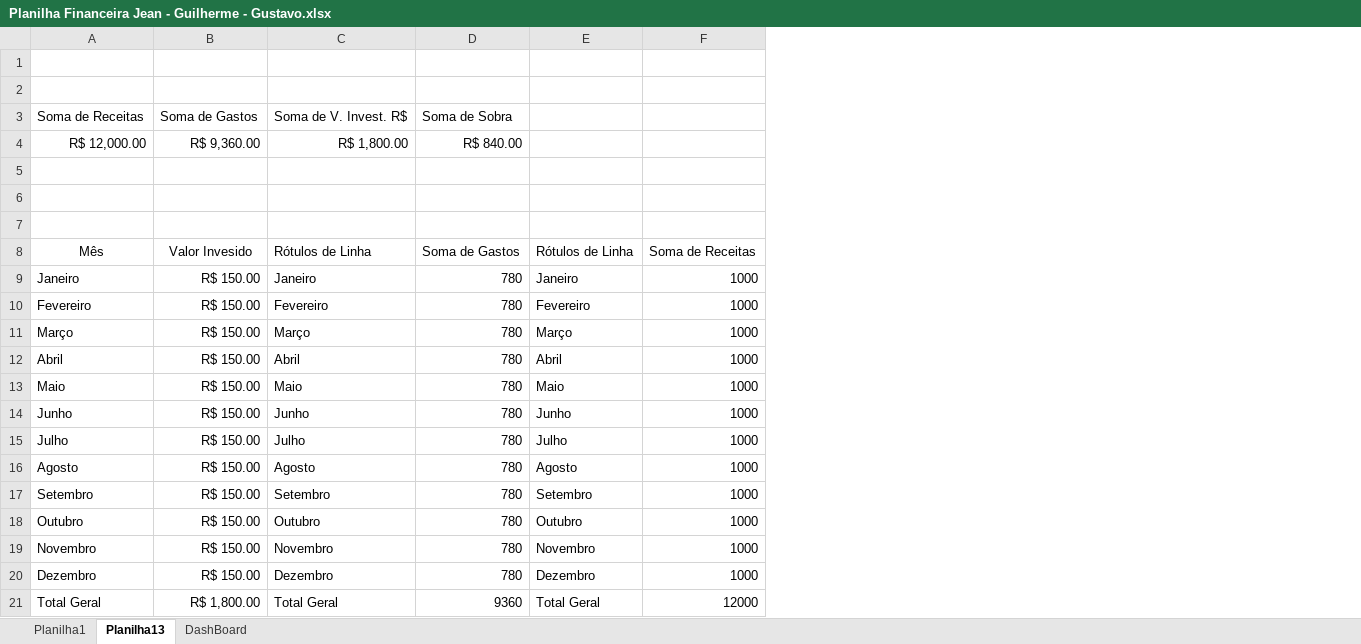
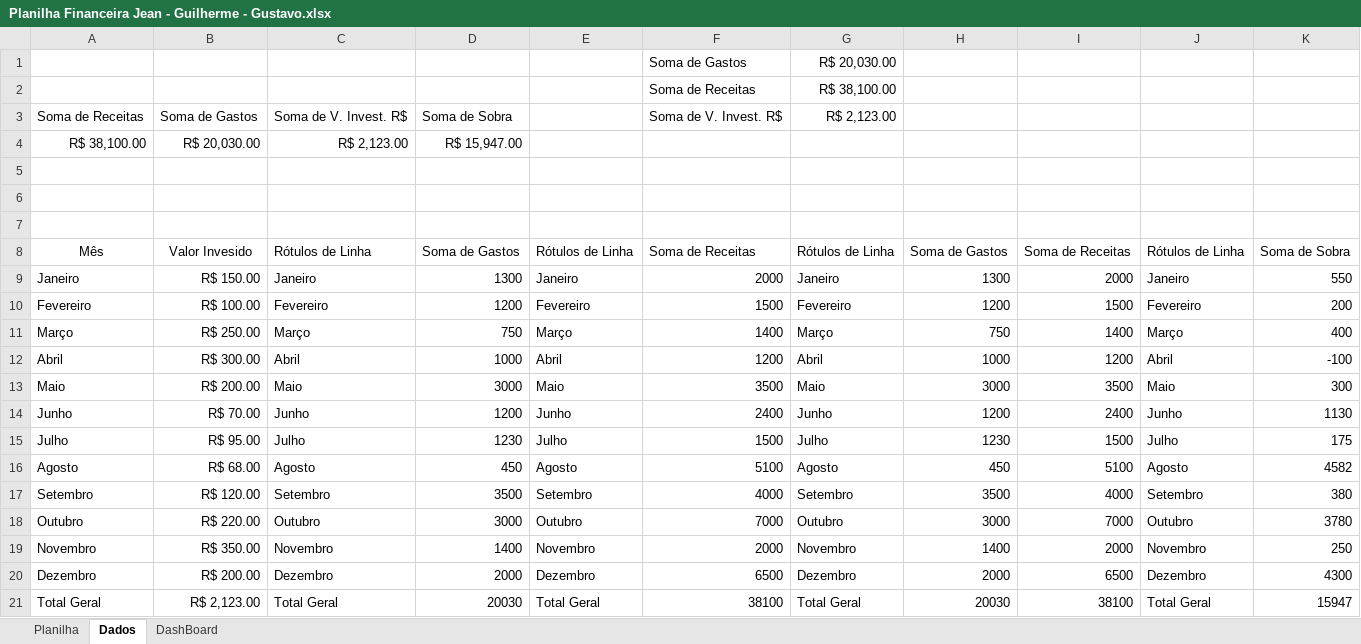
Before and after one commit to jeanjanrley/atividadesSenai, an Excel workbook: Planilhas/Planilha Financeira Jean - Guilherme - Gustavo.xlsx, sheet Dados, drawn as a sheet; values as stored, in another font and other column widths than the file's, no borders; charts and pictures not drawn; removed rows and columns are numbered as before the commit, all else as after; the diff names each change by its address in the sheet, - before the commit and + after, or states it on an @@ line.

```diff
--- a/Planilhas/Planilha Financeira Jean - Guilherme - Gustavo.xlsx (sheet Dados)
+++ b/Planilhas/Planilha Financeira Jean - Guilherme - Gustavo.xlsx (sheet Dados)
-sheet tab: Planilha1
+sheet tab: Planilha
-sheet tab: Planilha13
+sheet tab: Dados
-column B, row 3: Soma de Gastos; rows 8-21: Valor Invesido | R$ 150.00 | R$ 150.00 | R$ 150.00 | R$ 150.00 | R$ 150.00 | R$ 150.00 | R$ 150.00 | R$ 150.00 | R$ 150.00 | R$ 150.00 | R$ 150.00 | R$ 150.00 | R$ 1,800.00
+column B, row 3: Soma de Gastos; rows 8-21: Valor Invesido | R$ 150.00 | R$ 100.00 | R$ 250.00 | R$ 300.00 | R$ 200.00 | R$ 70.00 | R$ 95.00 | R$ 68.00 | R$ 120.00 | R$ 220.00 | R$ 350.00 | R$ 200.00 | R$ 2,123.00
-column D, row 3: Soma de Sobra; rows 8-21: Soma de Gastos | 780 | 780 | 780 | 780 | 780 | 780 | 780 | 780 | 780 | 780 | 780 | 780 | 9360
+column D, row 3: Soma de Sobra; rows 8-21: Soma de Gastos | 1300 | 1200 | 750 | 1000 | 3000 | 1200 | 1230 | 450 | 3500 | 3000 | 1400 | 2000 | 20030
-column F, rows 8-21: Soma de Receitas | 1000 | 1000 | 1000 | 1000 | 1000 | 1000 | 1000 | 1000 | 1000 | 1000 | 1000 | 1000 | 12000
+column F, rows 1-3: Soma de Gastos | Soma de Receitas | Soma de V. Invest. R$; rows 8-21: Soma de Receitas | 2000 | 1500 | 1400 | 1200 | 3500 | 2400 | 1500 | 5100 | 4000 | 7000 | 2000 | 6500 | 38100
+column G, rows 1-3: R$ 20,030.00 | R$ 38,100.00 | R$ 2,123.00; rows 8-21: Rótulos de Linha | Janeiro | Fevereiro | Março | Abril | Maio | Junho | Julho | Agosto | Setembro | Outubro | Novembro | Dezembro | Total Geral
+column H, rows 8-21: Soma de Gastos | 1300 | 1200 | 750 | 1000 | 3000 | 1200 | 1230 | 450 | 3500 | 3000 | 1400 | 2000 | 20030
+column I, rows 8-21: Soma de Receitas | 2000 | 1500 | 1400 | 1200 | 3500 | 2400 | 1500 | 5100 | 4000 | 7000 | 2000 | 6500 | 38100
+column J, rows 8-21: Rótulos de Linha | Janeiro | Fevereiro | Março | Abril | Maio | Junho | Julho | Agosto | Setembro | Outubro | Novembro | Dezembro | Total Geral
+column K, rows 8-21: Soma de Sobra | 550 | 200 | 400 | -100 | 300 | 1130 | 175 | 4582 | 380 | 3780 | 250 | 4300 | 15947
-row 1: (empty)
+row 1:  |  |  |  |  | Soma de Gastos | R$ 20,030.00
-row 2: (empty)
+row 2:  |  |  |  |  | Soma de Receitas | R$ 38,100.00
-row 4: R$ 12,000.00 | R$ 9,360.00 | R$ 1,800.00 | R$ 840.00
+row 4: R$ 38,100.00 | R$ 20,030.00 | R$ 2,123.00 | R$ 15,947.00
```
Also changed, not shown: sheet Planilha, charts or pictures.
